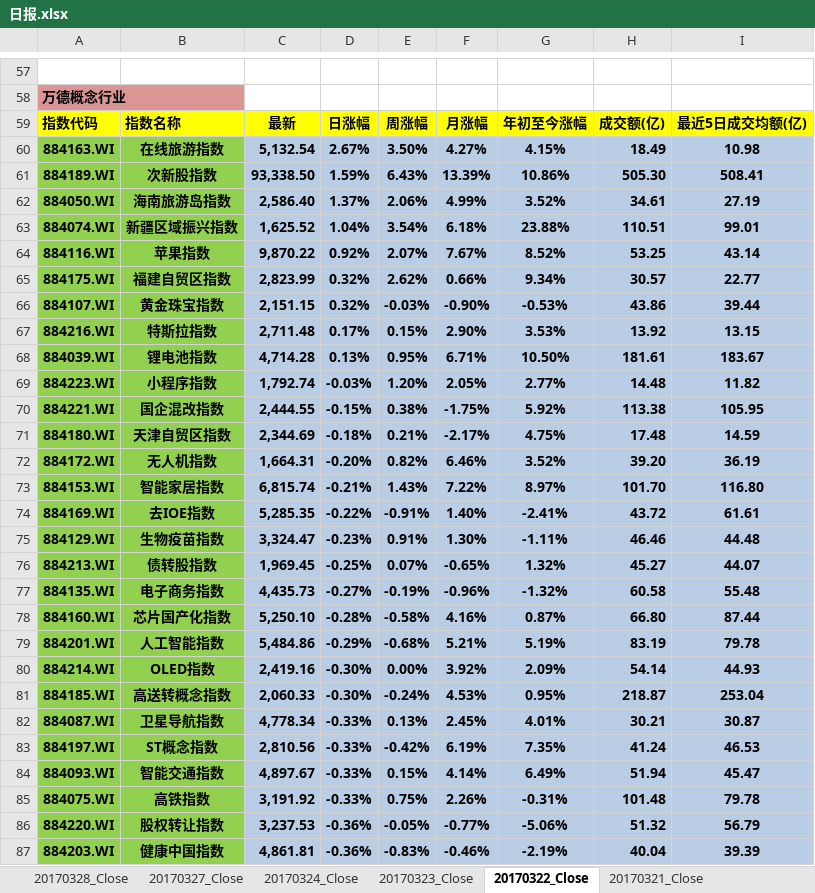
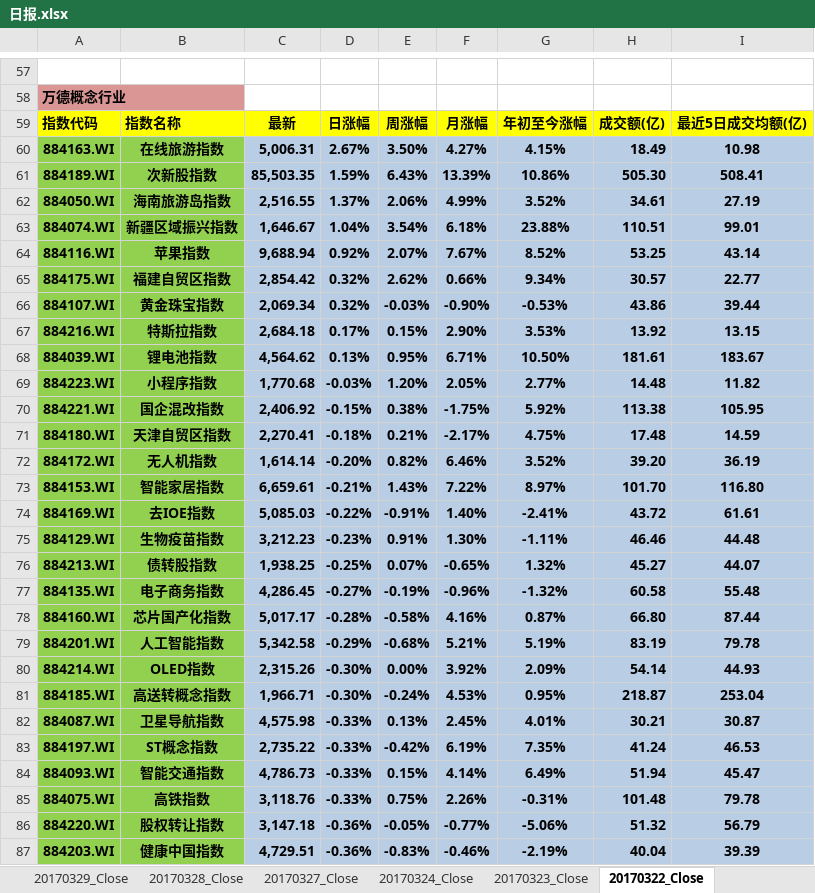
Before and after one commit to PokerDang/MarketReport, an Excel workbook: 日报.xlsx, sheet 20170322_Close, drawn as a sheet; only a part is shown, gaps mark what is left out; values as stored, in another font and other column widths than the file's, no borders; the diff covers the shown part only; the diff names each change by its address in the sheet, - before the commit and + after, or states it on an @@ line.

```diff
--- a/日报.xlsx (sheet 20170322_Close)
+++ b/日报.xlsx (sheet 20170322_Close)
+sheet tab: 20170329_Close
-C60: 5,132.54
+C60: 5,006.31
-C61: 93,338.50
+C61: 85,503.35
-C62: 2,586.40
+C62: 2,516.55
-C63: 1,625.52
+C63: 1,646.67
-C64: 9,870.22
+C64: 9,688.94
-C65: 2,823.99
+C65: 2,854.42
-C66: 2,151.15
+C66: 2,069.34
-C67: 2,711.48
+C67: 2,684.18
-C68: 4,714.28
+C68: 4,564.62
-C69: 1,792.74
+C69: 1,770.68
-C70: 2,444.55
+C70: 2,406.92
-C71: 2,344.69
+C71: 2,270.41
-C72: 1,664.31
+C72: 1,614.14
-C73: 6,815.74
+C73: 6,659.61
-C74: 5,285.35
+C74: 5,085.03
-C75: 3,324.47
+C75: 3,212.23
-C76: 1,969.45
+C76: 1,938.25
-C77: 4,435.73
+C77: 4,286.45
-C78: 5,250.10
+C78: 5,017.17
-C79: 5,484.86
+C79: 5,342.58
-C80: 2,419.16
+C80: 2,315.26
-C81: 2,060.33
+C81: 1,966.71
-C82: 4,778.34
+C82: 4,575.98
-C83: 2,810.56
+C83: 2,735.22
-C84: 4,897.67
+C84: 4,786.73
-C85: 3,191.92
+C85: 3,118.76
-C86: 3,237.53
+C86: 3,147.18
-C87: 4,861.81
+C87: 4,729.51
```
Also changed, not shown: 107 edited cells elsewhere in this sheet, sheet 20170324_Close, sheet 20170323_Close, sheet 20170327_Close, sheet 20170328_Close, sheet 20170321_Close, sheet 20170320_Close, 15 more sheets, other sheet tabs, charts or pictures.
